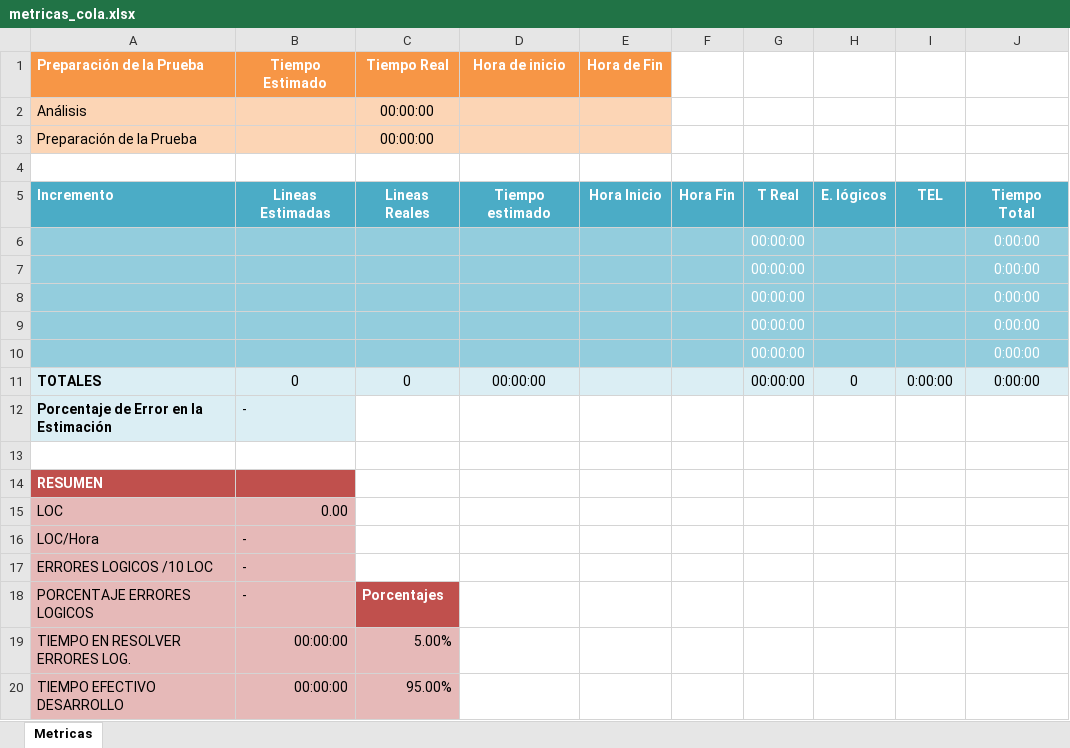
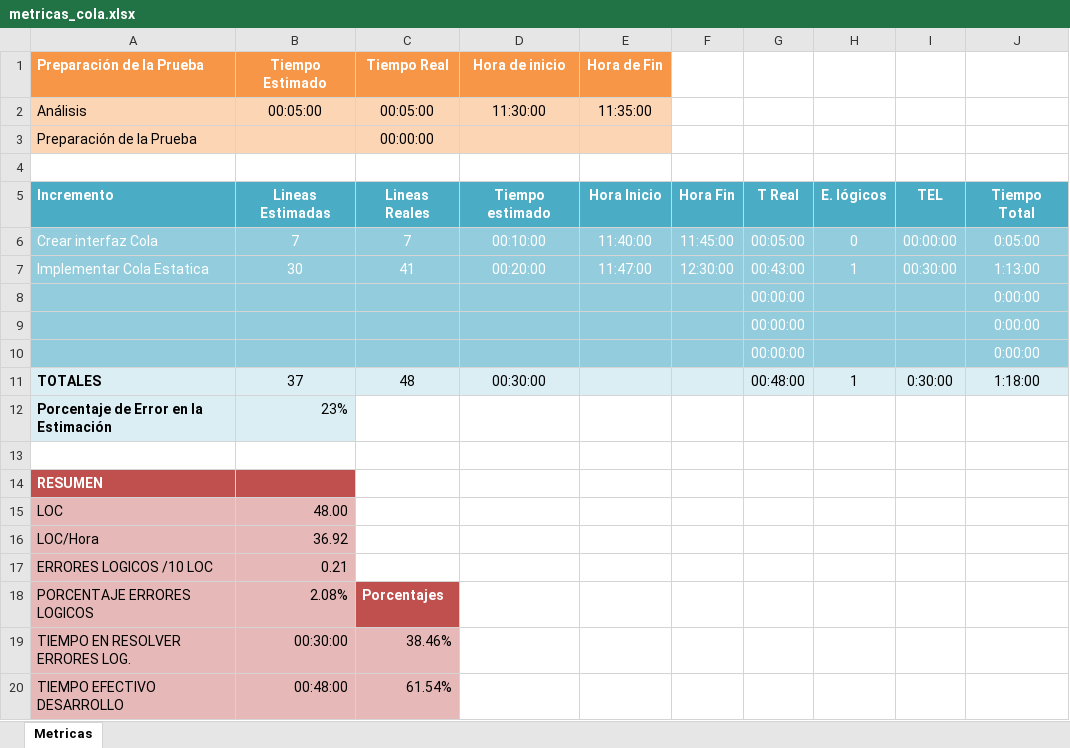
Before and after one commit to admcp/programacion-3-unlam-2013-1c, an Excel workbook: practica2/trunk/TDAs/doc/metricas/metricas_cola.xlsx, sheet Metricas, drawn as a sheet; values as stored, in another font and other column widths than the file's, no borders; charts and pictures not drawn; removed rows and columns are numbered as before the commit, all else as after; the diff names each change by its address in the sheet, - before the commit and + after, or states it on an @@ line.

Commit message:
Se agrego la implementacion de ColaEstatica y su clase Test.

```diff
--- a/practica2/trunk/TDAs/doc/metricas/metricas_cola.xlsx (sheet Metricas)
+++ b/practica2/trunk/TDAs/doc/metricas/metricas_cola.xlsx (sheet Metricas)
-B2 (Tiempo Estimado): (empty)
+B2 (Tiempo Estimado): 00:05:00
-C2 (Tiempo Real): 00:00:00
+C2 (Tiempo Real): 00:05:00
-D2 (Hora de inicio): (empty)
+D2 (Hora de inicio): 11:30:00
-E2 (Hora de Fin): (empty)
+E2 (Hora de Fin): 11:35:00
+row 6: Crear interfaz Cola | 7 | 7 | 00:10:00 | 11:40:00 | 11:45:00 | 00:05:00 | 0 | 00:00:00 | 0:05:00
+row 7: Implementar Cola Estatica | 30 | 41 | 00:20:00 | 11:47:00 | 12:30:00 | 00:43:00 | 1 | 00:30:00 | 1:13:00
-row 9:  |  |  |  |  |  | 00:00:00 |  |  | 0:00:00
-row 10:  |  |  |  |  |  | 00:00:00 |  |  | 0:00:00
-B11 (Tiempo Estimado): 0
+B11 (Tiempo Estimado): 37
-C11 (Tiempo Real): 0
+C11 (Tiempo Real): 48
-D11 (Hora de inicio): 00:00:00
+D11 (Hora de inicio): 00:30:00
-G11: 00:00:00
+G11: 00:48:00
-H11: 0
+H11: 1
-I11: 0:00:00
+I11: 0:30:00
-J11: 0:00:00
+J11: 1:18:00
-B12 (Tiempo Estimado): -
+B12 (Tiempo Estimado): 23%
-B15 (Tiempo Estimado): 0.00
+B15 (Tiempo Estimado): 48.00
-B16 (Tiempo Estimado): -
+B16 (Tiempo Estimado): 36.92
-B17 (Tiempo Estimado): -
+B17 (Tiempo Estimado): 0.21
-B18 (Tiempo Estimado): -
+B18 (Tiempo Estimado): 2.08%
-B19 (Tiempo Estimado): 00:00:00
+B19 (Tiempo Estimado): 00:30:00
-C19 (Tiempo Real): 5.00%
+C19 (Tiempo Real): 38.46%
-B20 (Tiempo Estimado): 00:00:00
+B20 (Tiempo Estimado): 00:48:00
-C20 (Tiempo Real): 95.00%
+C20 (Tiempo Real): 61.54%
```
Also changed, not shown: formulas that keep their value, charts or pictures, 3 other files.
